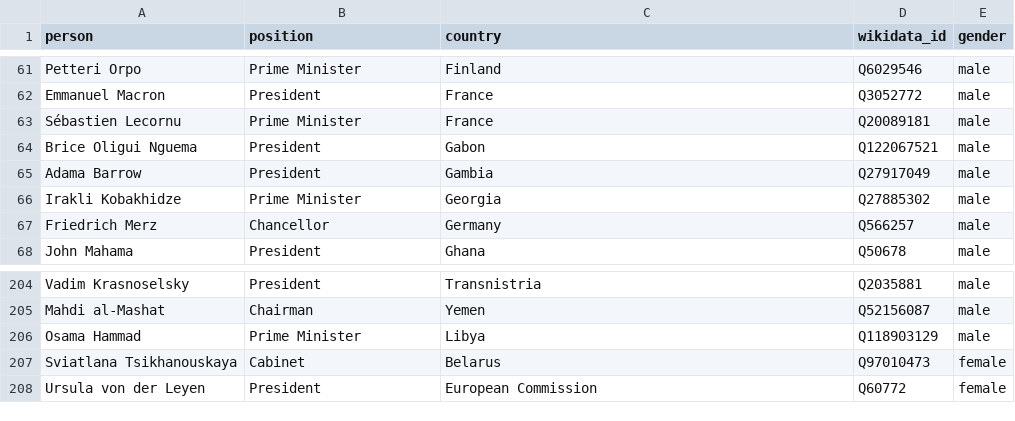
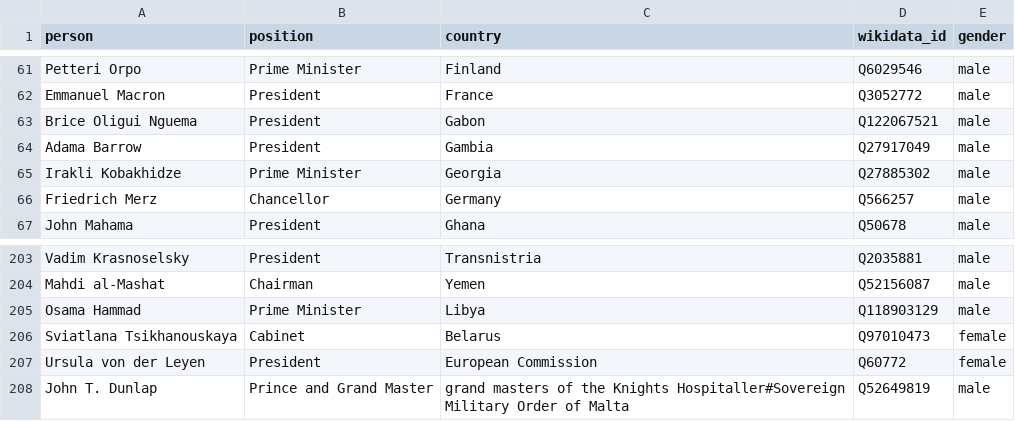
Before and after one commit to stuurpropje/bdacaII_knowledge_extraction, a CSV file: data/world_leaders_with_gender_wikidataid.csv, drawn as a sheet; only a part is shown, gaps mark what is left out.

```diff
--- a/data/world_leaders_with_gender_wikidataid.csv
+++ b/data/world_leaders_with_gender_wikidataid.csv
@@ -62,3 +62,2 @@ Petteri Orpo,Prime Minister,Finland,Q6029546,male
 Emmanuel Macron,President,France,Q3052772,male
-Sébastien Lecornu,Prime Minister,France,Q20089181,male
 Brice Oligui Nguema,President,Gabon,Q122067521,male
@@ -208 +207,2 @@ Sviatlana Tsikhanouskaya,Cabinet,Belarus,Q97010473,female
 Ursula von der Leyen,President,European Commission,Q60772,female
+John T. Dunlap,Prince and Grand Master,grand masters of the Knights Hospitaller#Sovereign Military Order of Malta,Q52649819,male
```
Also changed, not shown: data/world_leaders.csv, 17 other files.
